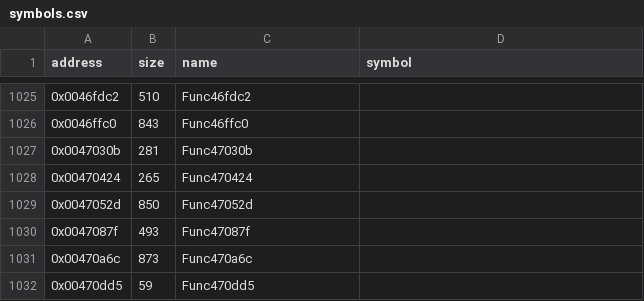
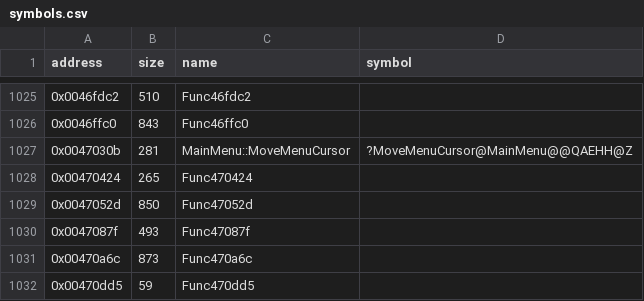
Before and after one commit to Cirno-Labs/th08, a CSV file: config/symbols.csv, drawn as a sheet; only a part is shown, gaps mark what is left out.

Commit message:
Decompile MainMenu::MoveMenuCursor (0x47030b)

```diff
--- a/config/symbols.csv
+++ b/config/symbols.csv
@@ -1026,3 +1026,3 @@ address,size,name,symbol
 0x0046ffc0,843,Func46ffc0,
-0x0047030b,281,Func47030b,
+0x0047030b,281,MainMenu::MoveMenuCursor,?MoveMenuCursor@MainMenu@@QAEHH@Z
 0x00470424,265,Func470424,
```
Also changed, not shown: 2 other files.
